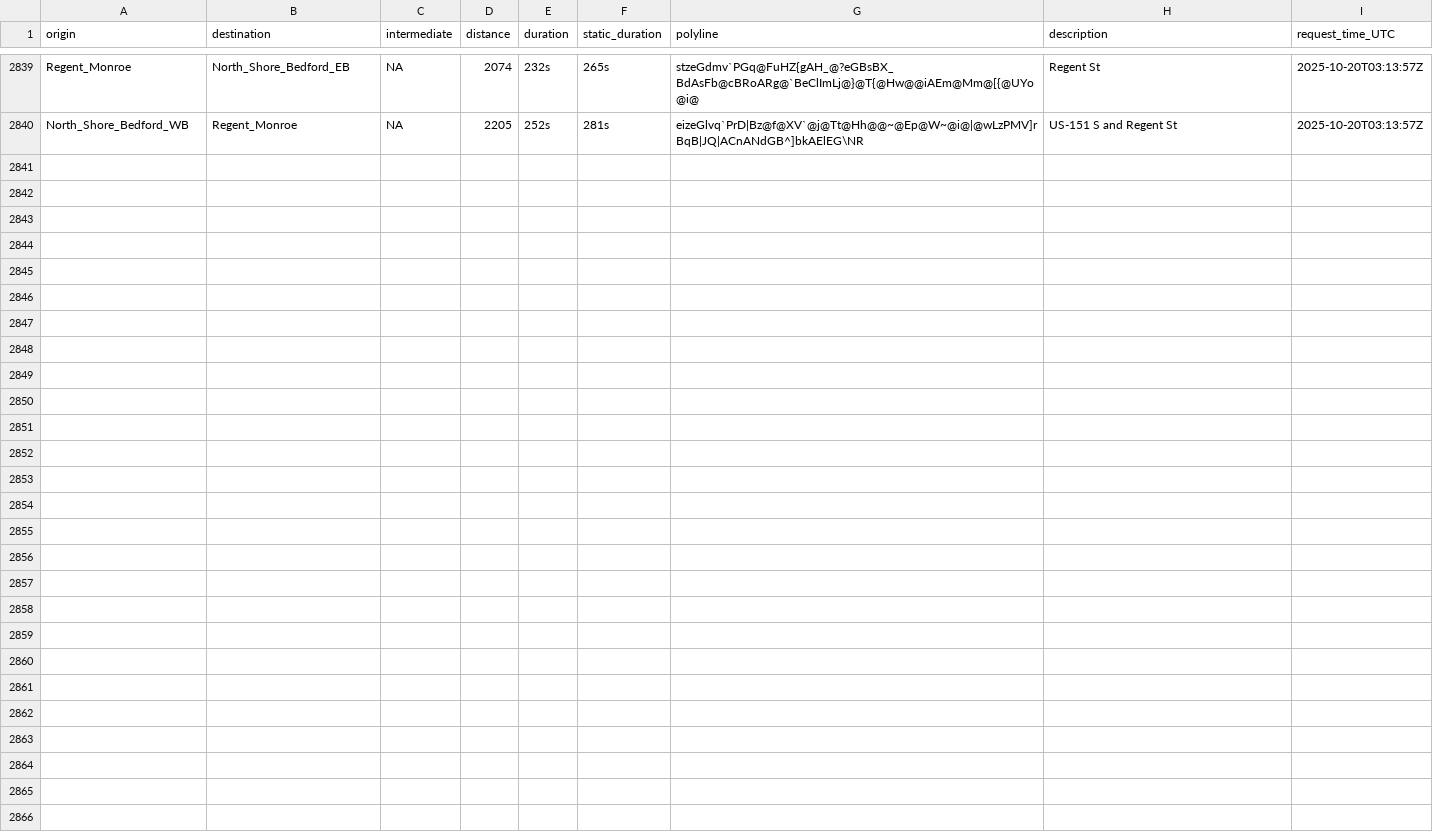
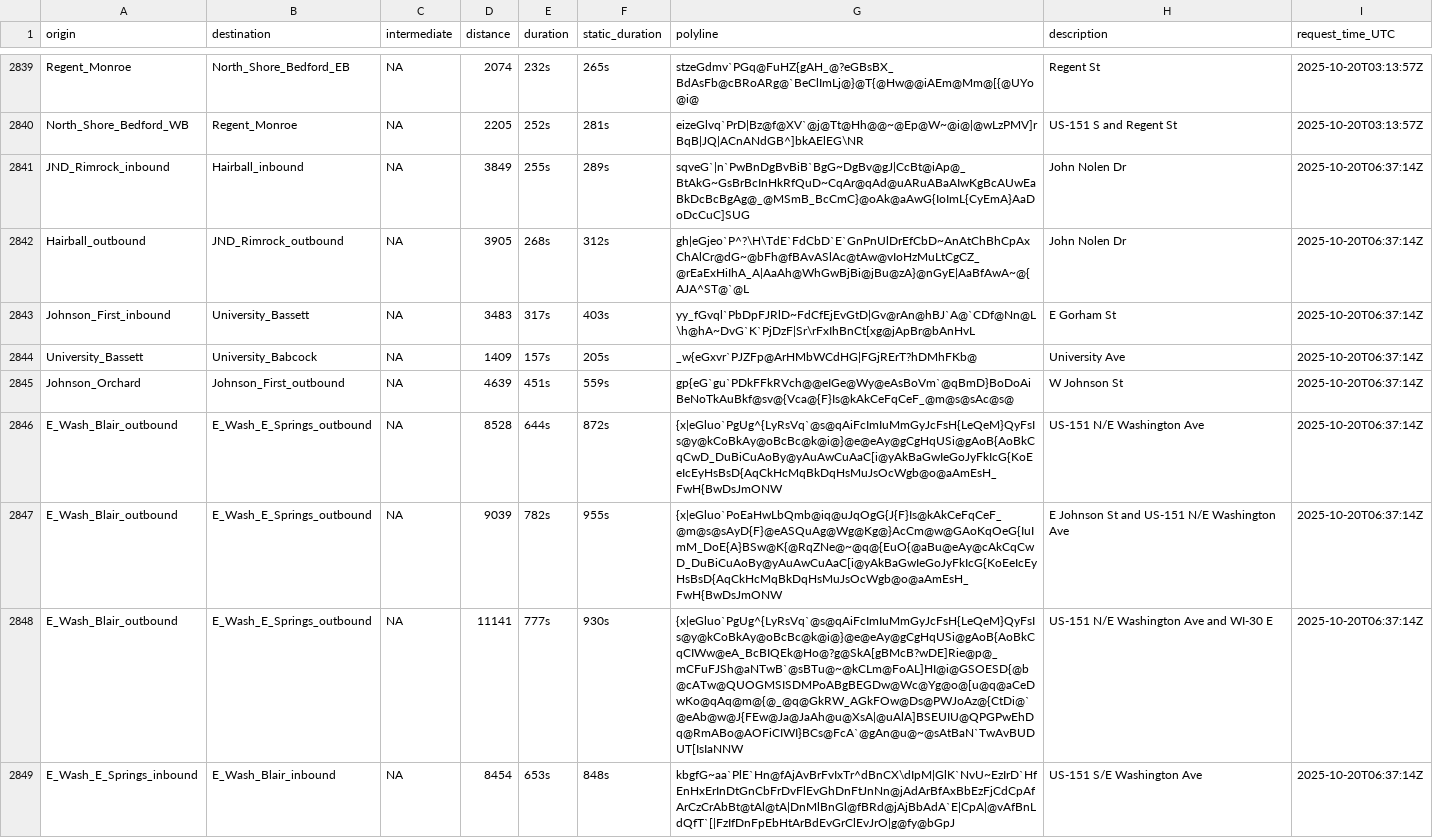
Before and after one commit to vgXhc/travel_time_estimates, a CSV file: data/data_raw.csv, drawn as a sheet; only a part is shown, gaps mark what is left out; the diff covers the shown part only; the diff names each change by its address in the sheet, - before the commit and + after, or states it on an @@ line.

```diff
--- a/data/data_raw.csv
+++ b/data/data_raw.csv
+row 2841: JND_Rimrock_inbound | Hairball_inbound | NA | 3849 | 255s | 289s | sqveG`|n`PwBnDgBvBiB`BgG~DgBv@gJ|CcBt@iAp@_BtAkG~GsBrBcInHkRfQuD~CqAr@qAd@uARuABaAIwKgBcAUwEaBkDcBcBgAg@_@MSmB_BcCmC}@oAk@aAwG{IoImL{CyEmA}AaDoDcCuC]SUG | John Nolen Dr | 2025-10-20T06:37:14Z
+row 2842: Hairball_outbound | JND_Rimrock_outbound | NA | 3905 | 268s | 312s | gh|eGjeo`P^?\H\TdE`FdCbD`E`GnPnUlDrEfCbD~AnAtChBhCpAxChAlCr@dG~@bFh@fBAvASlAc@tAw@vIoHzMuLtCgCZ_@rEaExHiIhA_A|AaAh@WhGwBjBi@jBu@zA}@nGyE|AaBfAwA~@{AJA^ST@`@L | John Nolen Dr | 2025-10-20T06:37:14Z
+row 2843: Johnson_First_inbound | University_Bassett | NA | 3483 | 317s | 403s | yy_fGvql`PbDpFJRlD~FdCfEjEvGtD|Gv@rAn@hBJ`A@`CDf@Nn@L\h@hA~DvG`K`PjDzF|Sr\rFxIhBnCt[xg@jApBr@bAnHvL | E Gorham St | 2025-10-20T06:37:14Z
+row 2844: University_Bassett | University_Babcock | NA | 1409 | 157s | 205s | _w{eGxvr`PJZFp@ArHMbWCdHG|FGjRErT?hDMhFKb@ | University Ave | 2025-10-20T06:37:14Z
+row 2845: Johnson_Orchard | Johnson_First_outbound | NA | 4639 | 451s | 559s | gp{eG`gu`PDkFFkRVch@@eIGe@Wy@eAsBoVm`@qBmD}BoDoAiBeNoTkAuBkf@sv@{Vca@{F}Is@kAkCeFqCeF_@m@s@sAc@s@ | W Johnson St | 2025-10-20T06:37:14Z
+row 2846: E_Wash_Blair_outbound | E_Wash_E_Springs_outbound | NA | 8528 | 644s | 872s | {x|eGluo`PgUg^{LyRsVq`@s@qAiFcImIuMmGyJcFsH{LeQeM}QyFsIs@y@kCoBkAy@oBcBc@k@i@}@e@eAy@gCgHqUSi@gAoB{AoBkCqCwD_DuBiCuAoBy@yAuAwCuAaC[i@yAkBaGwIeGoJyFkIcG{KoEeIcEyHsBsD{AqCkHcMqBkDqHsMuJsOcWgb@o@aAmEsH_FwH{BwDsJmONW | US-151 N/E Washington Ave | 2025-10-20T06:37:14Z
+row 2847: E_Wash_Blair_outbound | E_Wash_E_Springs_outbound | NA | 9039 | 782s | 955s | {x|eGluo`PoEaHwLbQmb@iq@uJqOgG{J{F}Is@kAkCeFqCeF_@m@s@sAyD{F}@eASQuAg@Wg@Kg@}AcCm@w@GAoKqOeG{IuImM_DoE{A}BSw@K{@RqZNe@~@q@{EuO{@aBu@eAy@cAkCqCwD_DuBiCuAoBy@yAuAwCuAaC[i@yAkBaGwIeGoJyFkIcG{KoEeIcEyHsBsD{AqCkHcMqBkDqHsMuJsOcWgb@o@aAmEsH_FwH{BwDsJmONW | E Johnson St and US-151 N/E Washington Ave | 2025-10-20T06:37:14Z
+row 2848: E_Wash_Blair_outbound | E_Wash_E_Springs_outbound | NA | 11141 | 777s | 930s | {x|eGluo`PgUg^{LyRsVq`@s@qAiFcImIuMmGyJcFsH{LeQeM}QyFsIs@y@kCoBkAy@oBcBc@k@i@}@e@eAy@gCgHqUSi@gAoB{AoBkCqCIWw@eA_BcBIQEk@Ho@?g@SkA[gBMcB?wDE]Rie@p@_mCFuFJSh@aNTwB`@sBTu@~@kCLm@FoAL]HI@i@GSOESD{@b@cATw@QUOGMSISDMPoABgBEGDw@Wc@Yg@o@[u@q@aCeDwKo@qAq@m@{@_@q@GkRW_AGkFOw@Ds@PWJoAz@{CtDi@`@eAb@w@J{FEw@Ja@JaAh@u@XsA|@uAlA]BSEUIU@QPGPwEhDq@RmABo@AOFiCIWI}BCs@FcA`@gAn@u@~@sAtBaN`TwAvBUDUT[IsIaNNW | US-151 N/E Washington Ave and WI-30 E | 2025-10-20T06:37:14Z
+row 2849: E_Wash_E_Springs_inbound | E_Wash_Blair_inbound | NA | 8454 | 653s | 848s | kbgfG~aa`PlE`Hn@fAjAvBrFvIxTr^dBnCX\dIpM|GlK`NvU~EzIrD`HfEnHxErInDtGnCbFrDvFlEvGhDnFtJnNn@jAdArBfAxBbEzFjCdCpAfArCzCrAbBt@tAl@tA|DnMlBnGl@fBRd@jAjBbAdA`E|CpA|@vAfBnLdQfT`[|FzIfDnFpEbHtArBdEvGrClEvJrO|g@fy@bGpJ | US-151 S/E Washington Ave | 2025-10-20T06:37:14Z
```
Also changed, not shown: 9 added rows elsewhere in this file, 2 other files.
